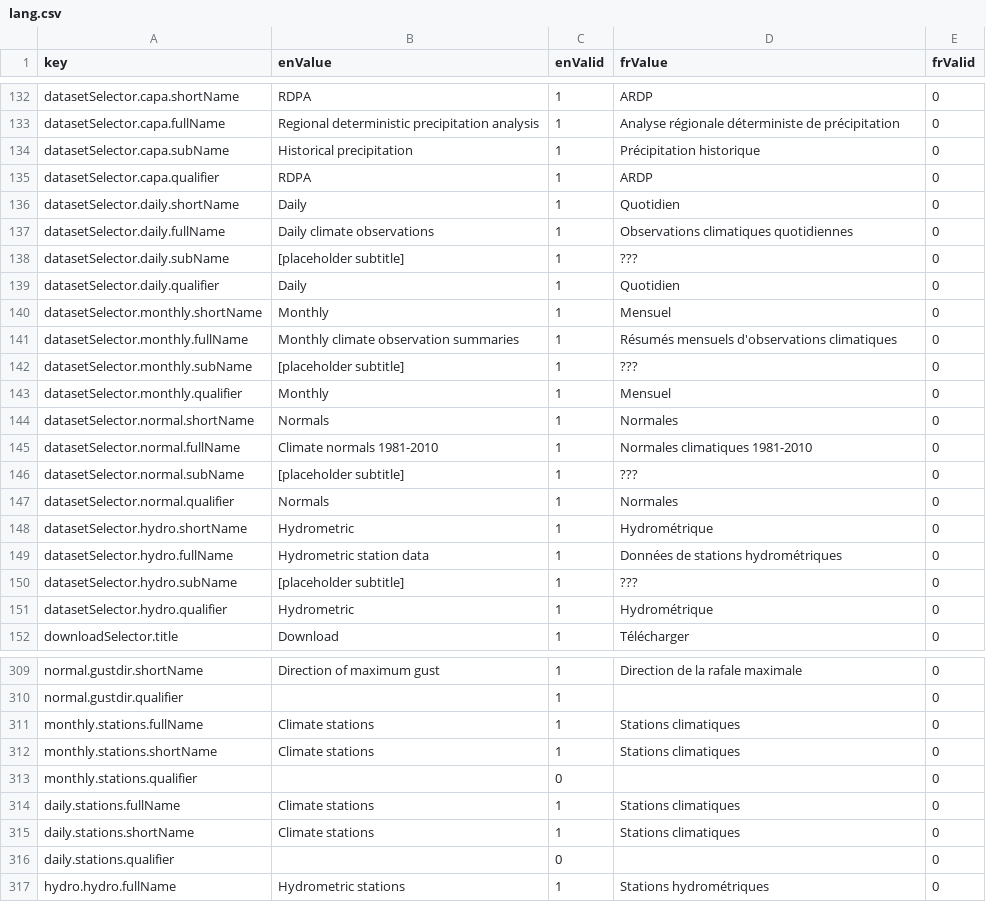
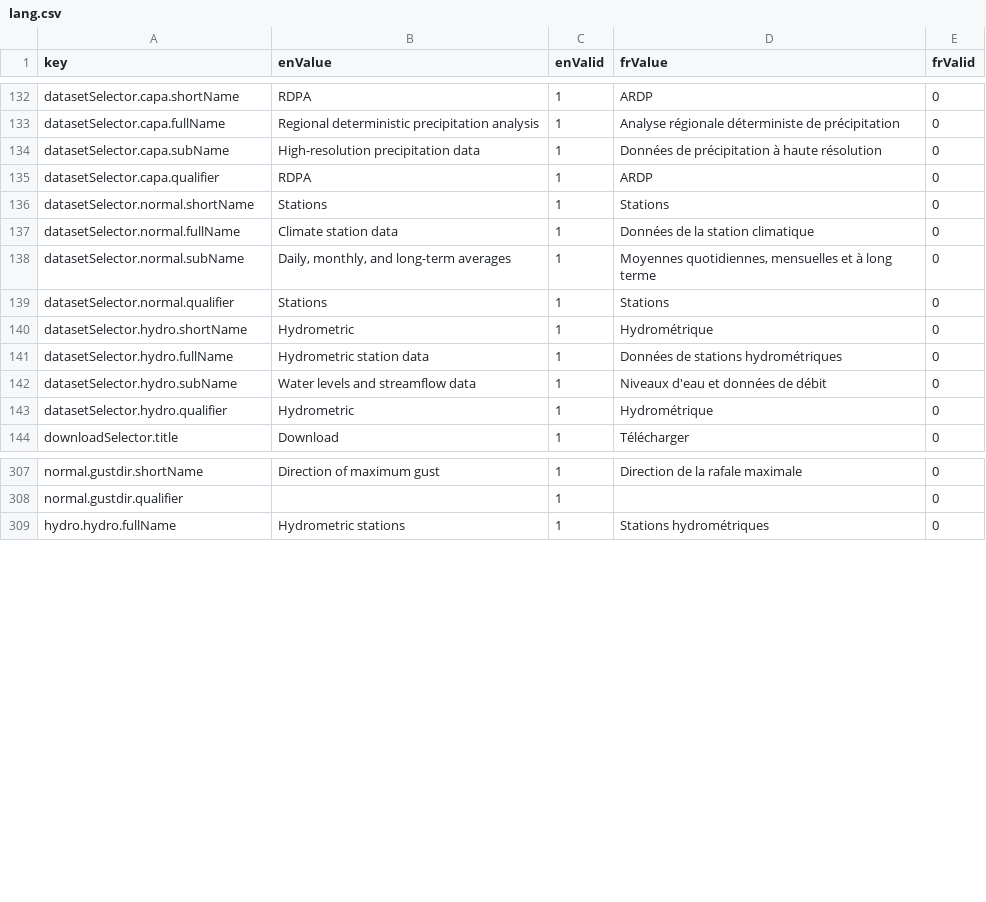
Before and after one commit to milespetrov/cccs, a CSV file: src/lang/lang.csv, drawn as a sheet; only a part is shown, gaps mark what is left out; the diff covers the shown part only.

Commit message:
Updates to dataset selector

```diff
--- a/src/lang/lang.csv
+++ b/src/lang/lang.csv
@@ -133,19 +133,11 @@ datasetSelector.capa.shortName,RDPA,1,ARDP,0
 datasetSelector.capa.fullName,Regional deterministic precipitation analysis,1,Analyse régionale déterministe de précipitation,0
-datasetSelector.capa.subName,Historical precipitation,1,Précipitation historique,0
+datasetSelector.capa.subName,High-resolution precipitation data,1,Données de précipitation à haute résolution,0
 datasetSelector.capa.qualifier,RDPA,1,ARDP,0
-datasetSelector.daily.shortName,Daily,1,Quotidien,0
-datasetSelector.daily.fullName,Daily climate observations,1,Observations climatiques quotidiennes,0
-datasetSelector.daily.subName,[placeholder subtitle],1,???,0
-datasetSelector.daily.qualifier,Daily,1,Quotidien,0
-datasetSelector.monthly.shortName,Monthly,1,Mensuel,0
-datasetSelector.monthly.fullName,Monthly climate observation summaries,1,Résumés mensuels d'observations climatiques,0
-datasetSelector.monthly.subName,[placeholder subtitle],1,???,0
-datasetSelector.monthly.qualifier,Monthly,1,Mensuel,0
-datasetSelector.normal.shortName,Normals,1,Normales,0
-datasetSelector.normal.fullName,Climate normals 1981-2010,1,Normales climatiques 1981-2010,0
-datasetSelector.normal.subName,[placeholder subtitle],1,???,0
-datasetSelector.normal.qualifier,Normals,1,Normales,0
+datasetSelector.normal.shortName,Stations,1,Stations,0
+datasetSelector.normal.fullName,Climate station data,1,Données de la station climatique,0
+datasetSelector.normal.subName,"Daily, monthly, and long-term averages",1,"Moyennes quotidiennes, mensuelles et à long terme",0
+datasetSelector.normal.qualifier,Stations,1,Stations,0
 datasetSelector.hydro.shortName,Hydrometric,1,Hydrométrique,0
 datasetSelector.hydro.fullName,Hydrometric station data,1,Données de stations hydrométriques,0
-datasetSelector.hydro.subName,[placeholder subtitle],1,???,0
+datasetSelector.hydro.subName,Water levels and streamflow data,1,Niveaux d'eau et données de débit,0
 datasetSelector.hydro.qualifier,Hydrometric,1,Hydrométrique,0
@@ -310,8 +308,2 @@ normal.gustdir.shortName,Direction of maximum gust,1,Direction de la rafale maxi
 normal.gustdir.qualifier,,1,,0
-monthly.stations.fullName,Climate stations,1,Stations climatiques,0
-monthly.stations.shortName,Climate stations,1,Stations climatiques,0
-monthly.stations.qualifier,,0,,0
-daily.stations.fullName,Climate stations,1,Stations climatiques,0
-daily.stations.shortName,Climate stations,1,Stations climatiques,0
-daily.stations.qualifier,,0,,0
 hydro.hydro.fullName,Hydrometric stations,1,Stations hydrométriques,0
```
Also changed, not shown: 6 added rows and 12 edited cells elsewhere in this file, 13 other files.
